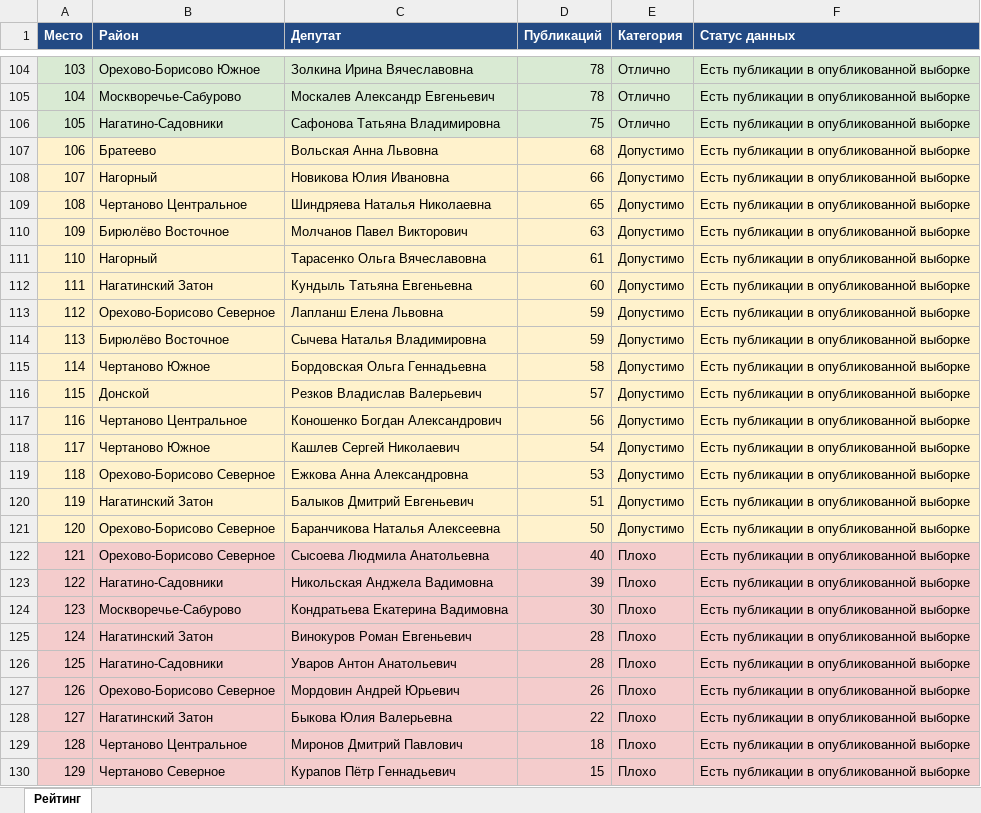
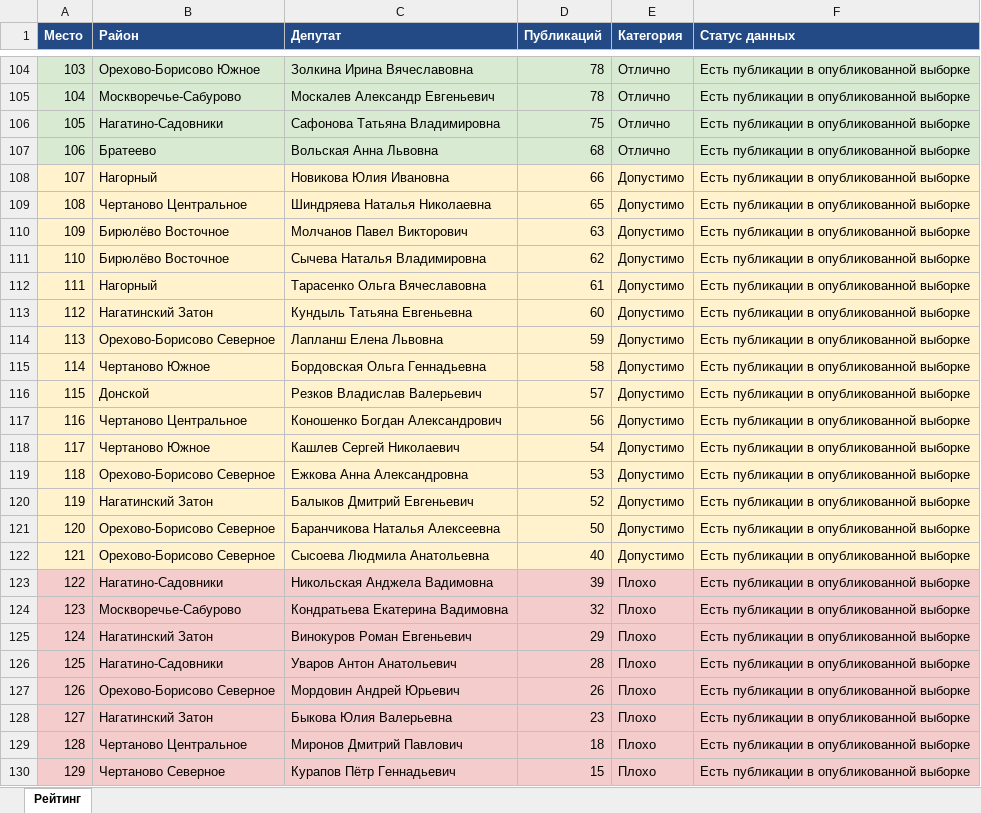
Before and after one commit to legion68910102-dotcom/deputy-monitor, an Excel workbook: Deputies_YUAO_Ranking.xlsx, sheet Рейтинг, drawn as a sheet; only a part is shown, gaps mark what is left out; values as stored, in another font and other column widths than the file's, no borders; removed rows and columns are numbered as before the commit, all else as after; the diff covers the shown part only; the diff names each change by its address in the sheet, - before the commit and + after, or states it on an @@ line.

```diff
--- a/Deputies_YUAO_Ranking.xlsx (sheet Рейтинг)
+++ b/Deputies_YUAO_Ranking.xlsx (sheet Рейтинг)
-A107:F107 fill: #FFF2CC
+A107:F107 fill: #D9EAD3
-E107 (Категория): Допустимо
+E107 (Категория): Отлично
+row 111: 110 | Бирюлёво Восточное | Сычева Наталья Владимировна | 62 | Допустимо | Есть публикации в опубликованной выборке
-A112 (Место): 110
+A112 (Место): 111
-A113 (Место): 111
+A113 (Место): 112
-A114 (Место): 112
+A114 (Место): 113
-row 114: 113 | Бирюлёво Восточное | Сычева Наталья Владимировна | 59 | Допустимо | Есть публикации в опубликованной выборке
-D120 (Публикаций): 51
+D120 (Публикаций): 52
-A122:F122 fill: #F4CCCC
+A122:F122 fill: #FFF2CC
-E122 (Категория): Плохо
+E122 (Категория): Допустимо
-D124 (Публикаций): 30
+D124 (Публикаций): 32
-D125 (Публикаций): 28
+D125 (Публикаций): 29
-D128 (Публикаций): 22
+D128 (Публикаций): 23
```
Also changed, not shown: 21 added rows, 21 removed rows and 76 edited cells elsewhere in this sheet, 1 other file.
